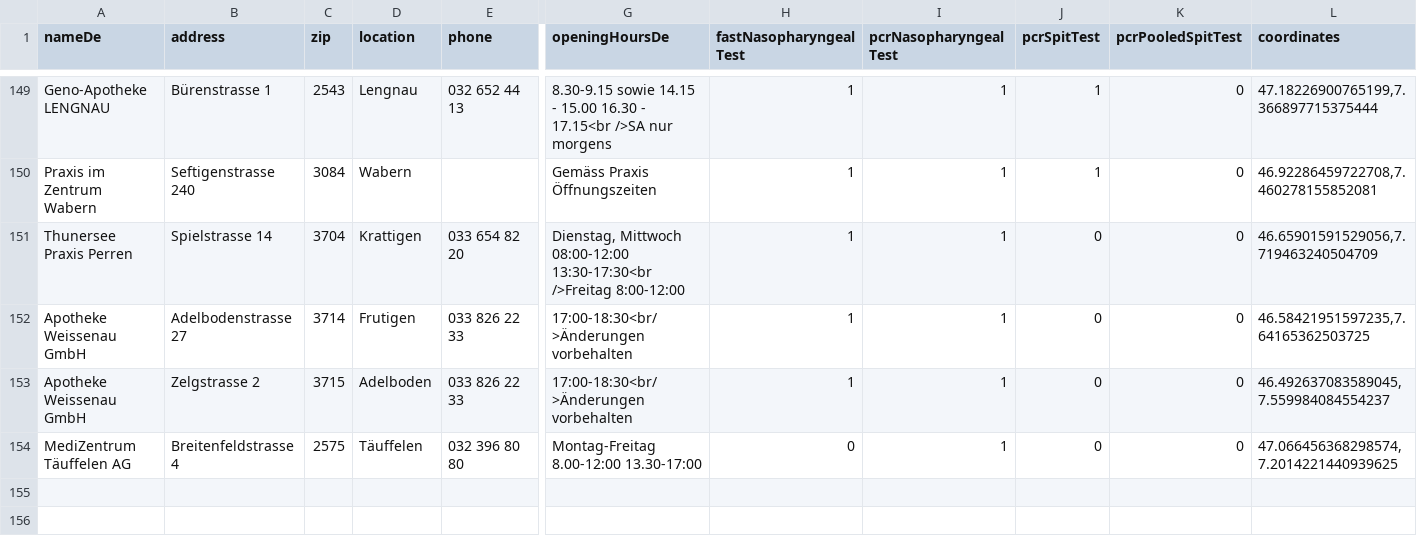
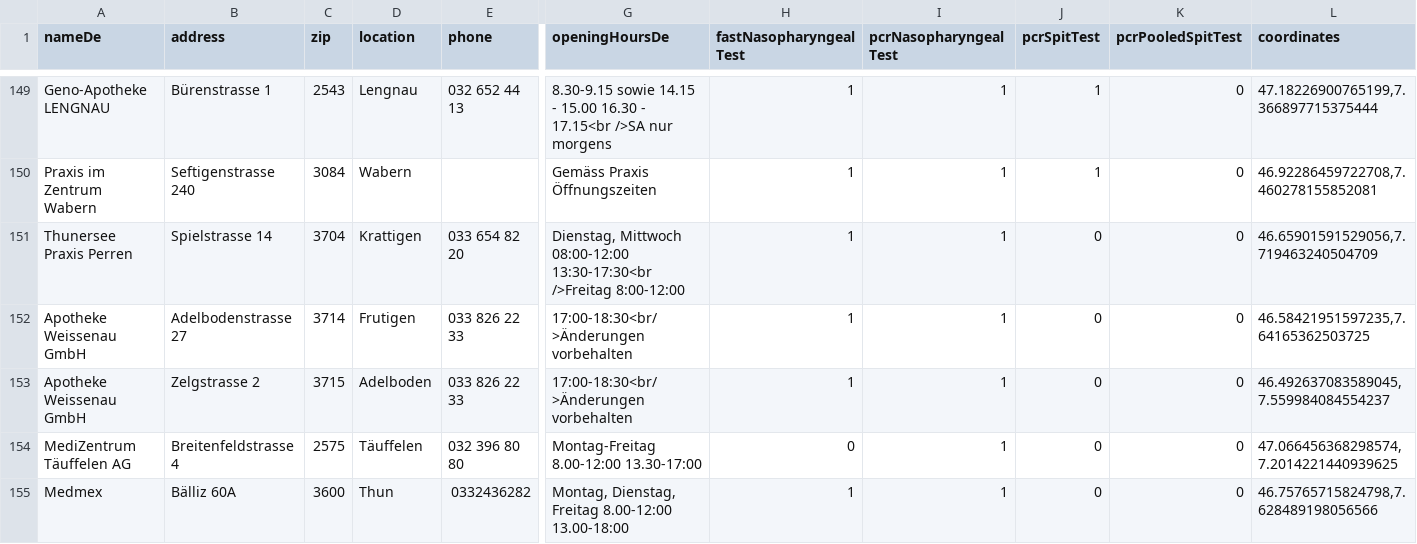
Before and after one commit to openDataBE/TestOffer, a CSV file: test_locations.csv, drawn as a sheet; only a part is shown, gaps mark what is left out; rows hold the shown columns only; the diff names each change by its address in the sheet, - before the commit and + after, or states it on an @@ line.

```diff
--- a/test_locations.csv
+++ b/test_locations.csv
+row 155: Medmex | Bälliz 60A | 3600 | Thun | 0332436282 | Montag, Dienstag, Freitag 8.00-12:00 13.00-18:00 | 1 | 1 | 0 | 0 | 46.75765715824798,7.628489198056566
```
